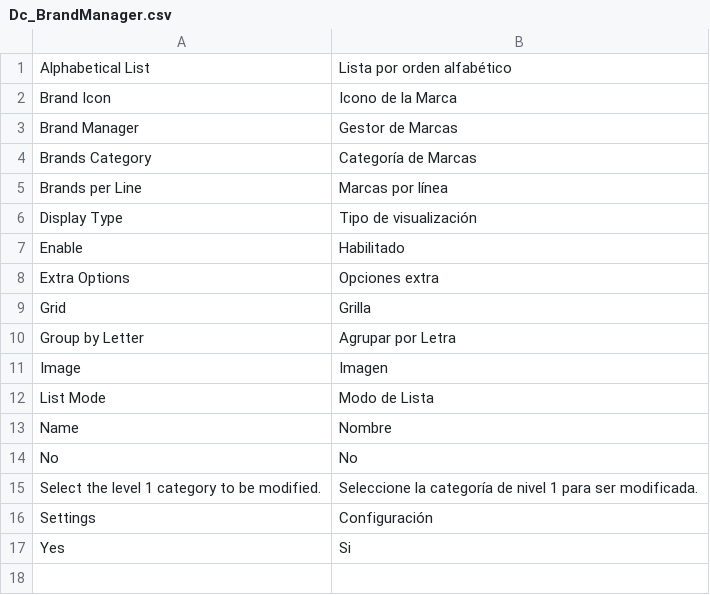
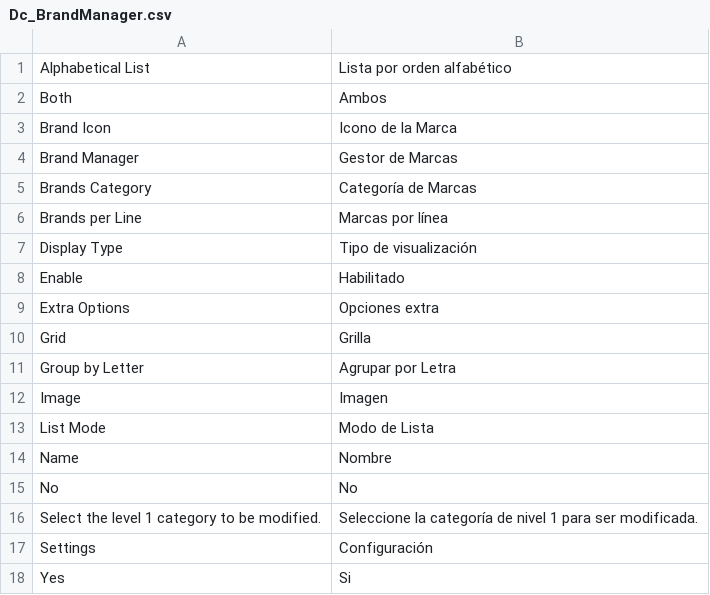
Before and after one commit to barbanet/magento-dc-brandmanager, a CSV file: app/locale/es_AR/Dc_BrandManager.csv, drawn as a sheet; the diff names each change by its address in the sheet, - before the commit and + after, or states it on an @@ line.

Commit message:
Added new translation.

```diff
--- a/app/locale/es_AR/Dc_BrandManager.csv
+++ b/app/locale/es_AR/Dc_BrandManager.csv
+row 2: Both | Ambos
```
Also changed, not shown: app/locale/en_US/Dc_BrandManager.csv, app/locale/es_ES/Dc_BrandManager.csv.
